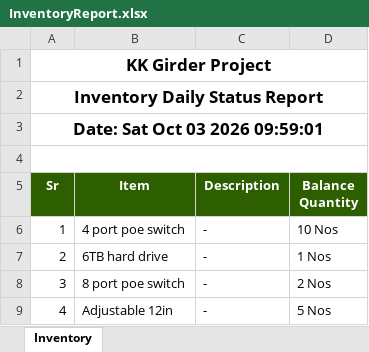
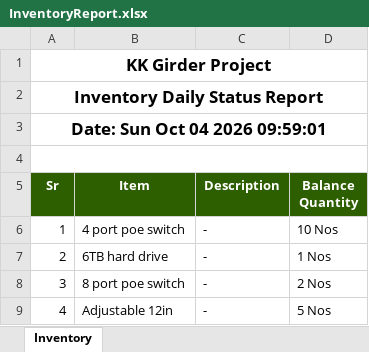
Before and after one commit to MuhammadShamaasSenarios/construction-management-documents, an Excel workbook: 12 Km bridge over River Indus connecting Ghotki with Kandhkot/InventoryReport.xlsx, sheet Inventory, drawn as a sheet; only a part is shown; values as stored, in another font and other column widths than the file's, no borders; the diff names each change by its address in the sheet, - before the commit and + after, or states it on an @@ line.

Commit message:
Storage Upload: InventoryReport.xlsx

```diff
--- a/12 Km bridge over River Indus connecting Ghotki with Kandhkot/InventoryReport.xlsx (sheet Inventory)
+++ b/12 Km bridge over River Indus connecting Ghotki with Kandhkot/InventoryReport.xlsx (sheet Inventory)
-A3 (Sr): Date: Sat Oct 03 2026 09:59:01
+A3 (Sr): Date: Sun Oct 04 2026 09:59:01
```
